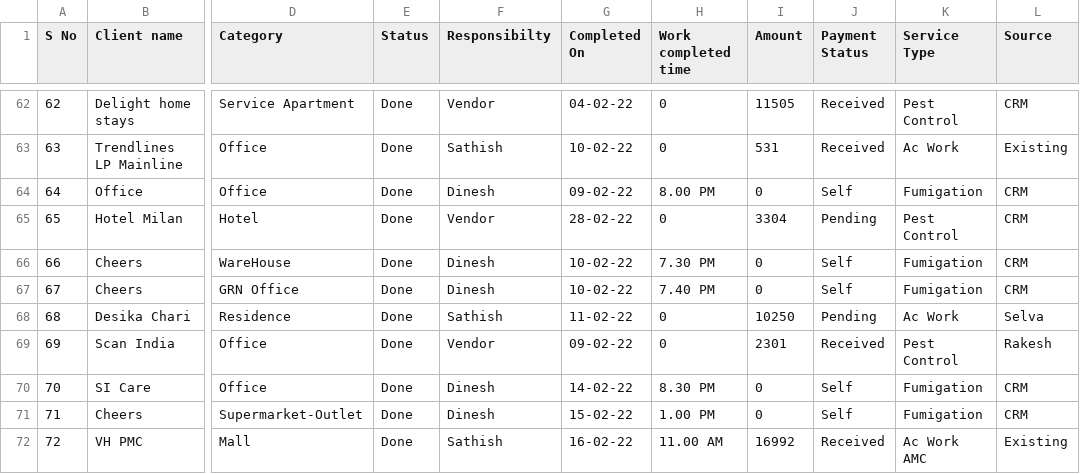
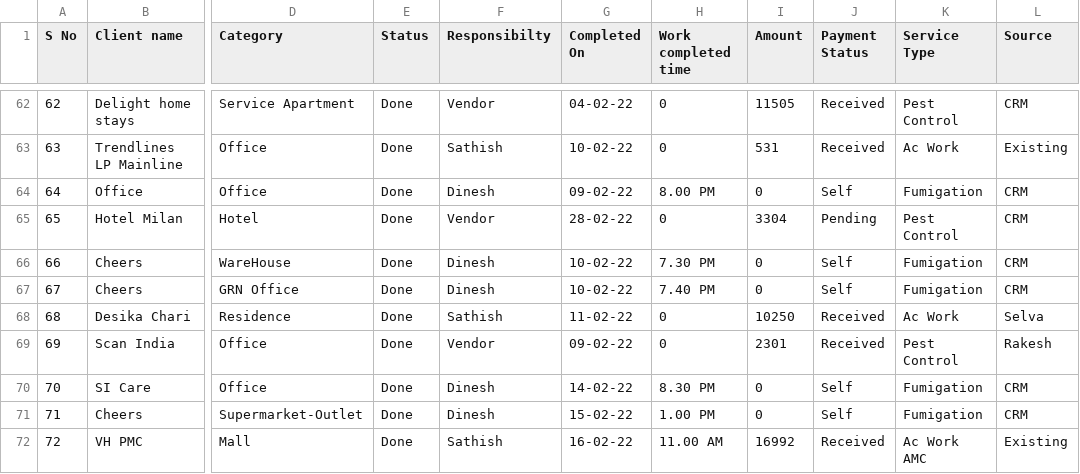
Before and after one commit to SimbhuTwice/sicare, a CSV file: disinf.csv, drawn as a sheet; only a part is shown, gaps mark what is left out; the diff names each change by its address in the sheet, - before the commit and + after, or states it on an @@ line.

Commit message:
Add files via upload

```diff
--- a/disinf.csv
+++ b/disinf.csv
-J68 (Payment Status): Pending
+J68 (Payment Status): Received
```
